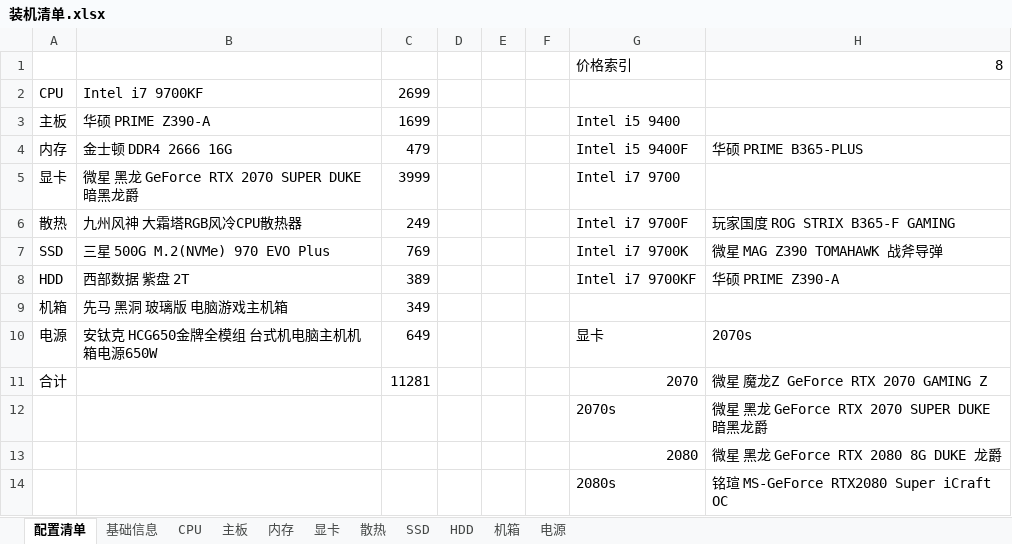
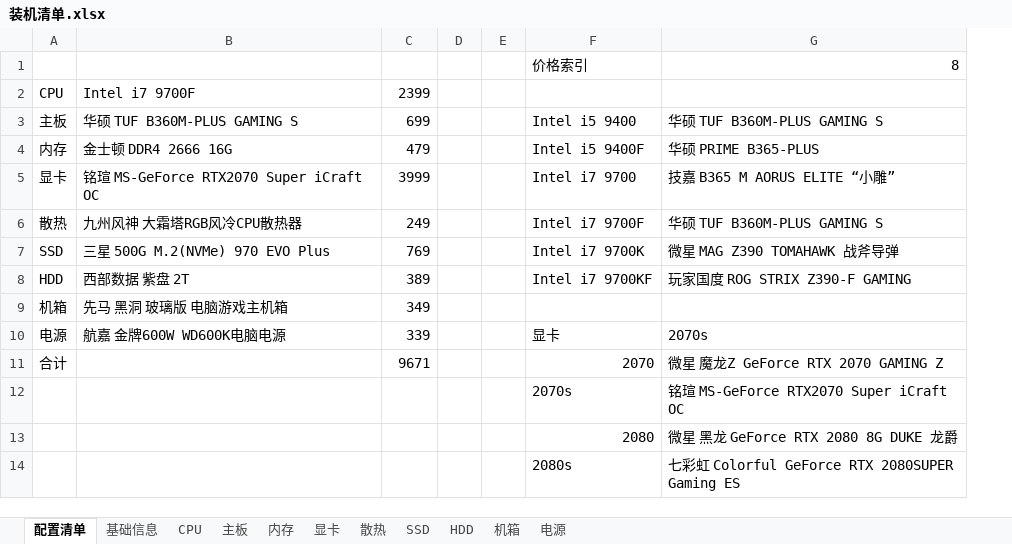
Before and after one commit to aoyueRay/PublicDoc, an Excel workbook: 装机清单.xlsx, sheet 配置清单, drawn as a sheet; values as stored, in another font and other column widths than the file's, no borders; removed rows and columns are numbered as before the commit, all else as after; the diff names each change by its address in the sheet, - before the commit and + after, or states it on an @@ line.

```diff
--- a/装机清单.xlsx (sheet 配置清单)
+++ b/装机清单.xlsx (sheet 配置清单)
-column F, empty
-B2: Intel i7 9700KF
+B2: Intel i7 9700F
-C2: 2699
+C2: 2399
-B3: 华硕 PRIME Z390-A
+B3: 华硕 TUF B360M-PLUS GAMING S
-C3: 1699
+C3: 699
-G3: (empty)
+G3: 华硕 TUF B360M-PLUS GAMING S
-B5: 微星 黑龙 GeForce RTX 2070 SUPER DUKE 暗黑龙爵
+B5: 铭瑄 MS-GeForce RTX2070 Super iCraft OC
-G5: (empty)
+G5: 技嘉 B365 M AORUS ELITE “小雕”
-G6: 玩家国度 ROG STRIX B365-F GAMING
+G6: 华硕 TUF B360M-PLUS GAMING S
-G8: 华硕 PRIME Z390-A
+G8: 玩家国度 ROG STRIX Z390-F GAMING
-B10: 安钛克 HCG650金牌全模组 台式机电脑主机机箱电源650W
+B10: 航嘉 金牌600W WD600K电脑电源
-C10: 649
+C10: 339
-C11: 11281
+C11: 9671
-G12: 微星 黑龙 GeForce RTX 2070 SUPER DUKE 暗黑龙爵
+G12: 铭瑄 MS-GeForce RTX2070 Super iCraft OC
-G14: 铭瑄 MS-GeForce RTX2080 Super iCraft OC
+G14: 七彩虹 Colorful GeForce RTX 2080SUPER Gaming ES
```
Also changed, not shown: sheet 显卡, sheet 基础信息, sheet SSD, sheet HDD, formulas that keep their value, hidden cells.
